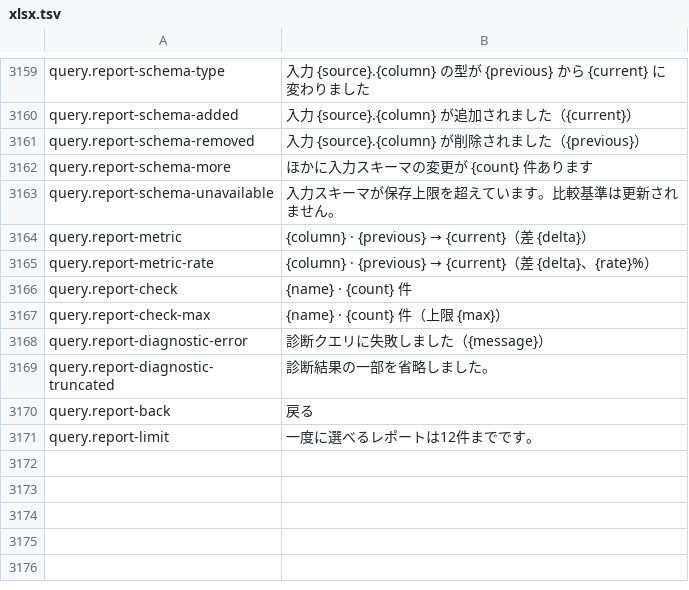
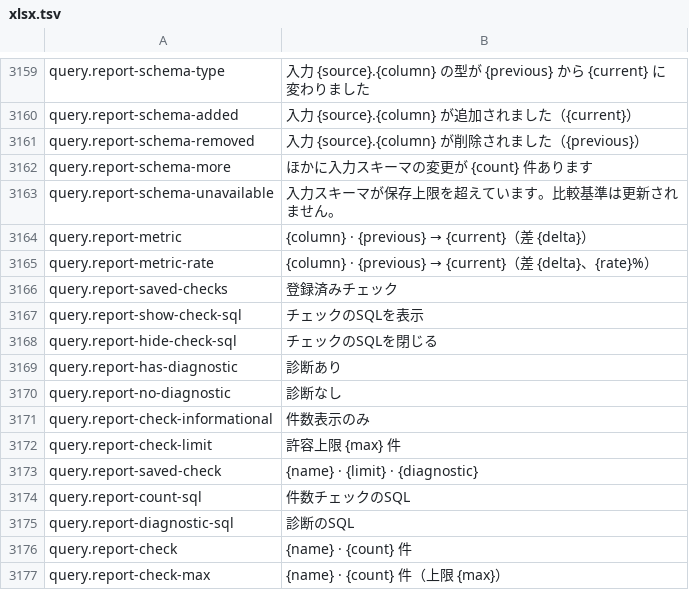
Before and after one commit to masanork/ibis-office, a TSV file: crates/ibis-office-base/i18n/ja/xlsx.tsv, drawn as a sheet; only a part is shown, gaps mark what is left out; the shorter side is filled out with more unchanged rows.

Commit message:
Show saved SQL report checks before refresh

```diff
--- a/crates/ibis-office-base/i18n/ja/xlsx.tsv
+++ b/crates/ibis-office-base/i18n/ja/xlsx.tsv
@@ -3165,2 +3165,12 @@ query.report-metric	{column} · {previous} → {current}（差 {delta}）
 query.report-metric-rate	{column} · {previous} → {current}（差 {delta}、{rate}%）
+query.report-saved-checks	登録済みチェック
+query.report-show-check-sql	チェックのSQLを表示
+query.report-hide-check-sql	チェックのSQLを閉じる
+query.report-has-diagnostic	診断あり
+query.report-no-diagnostic	診断なし
+query.report-check-informational	件数表示のみ
+query.report-check-limit	許容上限 {max} 件
+query.report-saved-check	{name} · {limit} · {diagnostic}
+query.report-count-sql	件数チェックのSQL
+query.report-diagnostic-sql	診断のSQL
 query.report-check	{name} · {count} 件
```
Also changed, not shown: crates/ibis-office-base/i18n/en/xlsx.tsv, 3 other files.
